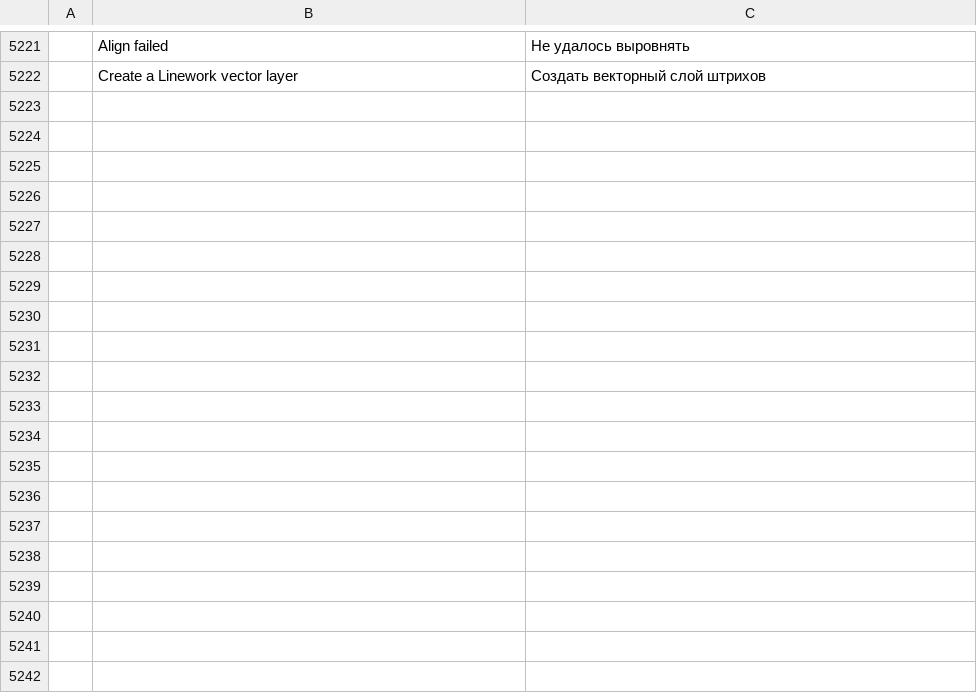
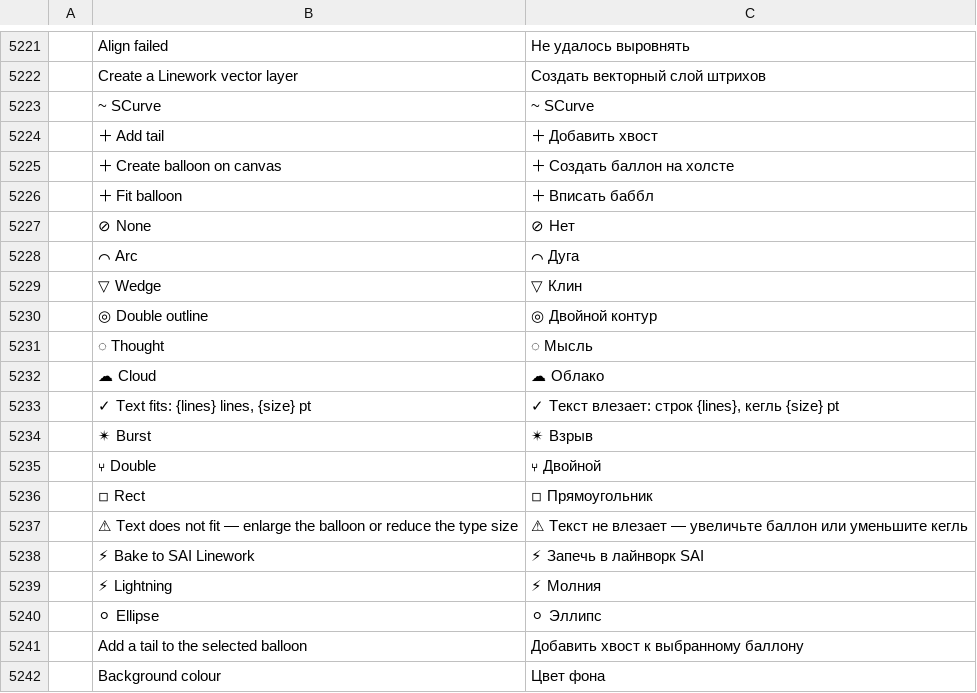
Before and after one commit to nnmgrp/photocraft, a TSV file: crates/ui-egui/src/i18n/ru.tsv, drawn as a sheet; only a part is shown, gaps mark what is left out; the diff covers the shown part only; the diff names each change by its address in the sheet, - before the commit and + after, or states it on an @@ line.

Commit message:
feat(balloon): drag bulges, hand-drawn contour, burst and double outline, fit to text
Closes the gaps against a typical manga speech-bubble generator.

- The oval body exposes twelve draggable bulges sampled from the very cubics
  it draws, so a grabbed bulge starts on the contour; the Uniflash needles
  get an evenly spread sample of handles instead of none. A moved bulge turns
  the oval into a spline through the sampled knots.
- `hand_drawn_noise` finally reaches the geometry: a deterministic wobble
  along the contour, scaled to the body rather than to the edge length, so a
  small balloon does not tear itself apart. It only touches single-contour
  bodies, the tail mouth is taken from the perturbed contour so the tail stays
  welded, and the wobble survives the conversion to linework.
- Two new body kinds: `Burst`, a straight-edged explosion star with jittered
  tips and deep valleys, and `DoubleOutline`, the classic double-line balloon
  built from two concentric contours sharing the layer's fill and stroke.
- A balloon can be fitted to its line: the panel takes the dialogue text and
  its size, reports how many lines it needs, warns when the text does not fit,
  and grows the body around its centre so the tail is not swallowed. Editing
  the text no longer rewrites the balloon or leaves an undo step per keystroke.
- The panel's strings moved into the translation catalogs, so the new body
  kinds, the fit section and the noise slider are localizable like the rest
  of the UI.

```diff
--- a/crates/ui-egui/src/i18n/ru.tsv
+++ b/crates/ui-egui/src/i18n/ru.tsv
+row 5223:  | ~ SCurve | ~ SCurve
+row 5224:  | ＋ Add tail | ＋ Добавить хвост
+row 5225:  | ＋ Create balloon on canvas | ＋ Создать баллон на холсте
+row 5226:  | ＋ Fit balloon | ＋ Вписать баббл
+row 5227:  | ⊘ None | ⊘ Нет
+row 5228:  | ⌒ Arc | ⌒ Дуга
+row 5229:  | ▽ Wedge | ▽ Клин
+row 5230:  | ◎ Double outline | ◎ Двойной контур
+row 5231:  | ◌ Thought | ◌ Мысль
+row 5232:  | ☁ Cloud | ☁ Облако
+row 5233:  | ✓ Text fits: {lines} lines, {size} pt | ✓ Текст влезает: строк {lines}, кегль {size} pt
+row 5234:  | ✴ Burst | ✴ Взрыв
+row 5235:  | ⑂ Double | ⑂ Двойной
+row 5236:  | ◽ Rect | ◽ Прямоугольник
+row 5237:  | ⚠ Text does not fit — enlarge the balloon or reduce the type size | ⚠ Текст не влезает — увеличьте баллон или уменьшите кегль
+row 5238:  | ⚡ Bake to SAI Linework | ⚡ Запечь в лайнворк SAI
+row 5239:  | ⚡ Lightning | ⚡ Молния
+row 5240:  | ⚪ Ellipse | ⚪ Эллипс
+row 5241:  | Add a tail to the selected balloon | Добавить хвост к выбранному баллону
+row 5242:  | Background colour | Цвет фона
```
Also changed, not shown: 39 added rows elsewhere in this file, crates/ui-egui/src/i18n/cs.tsv, crates/ui-egui/src/i18n/de.tsv, 25 other files.
